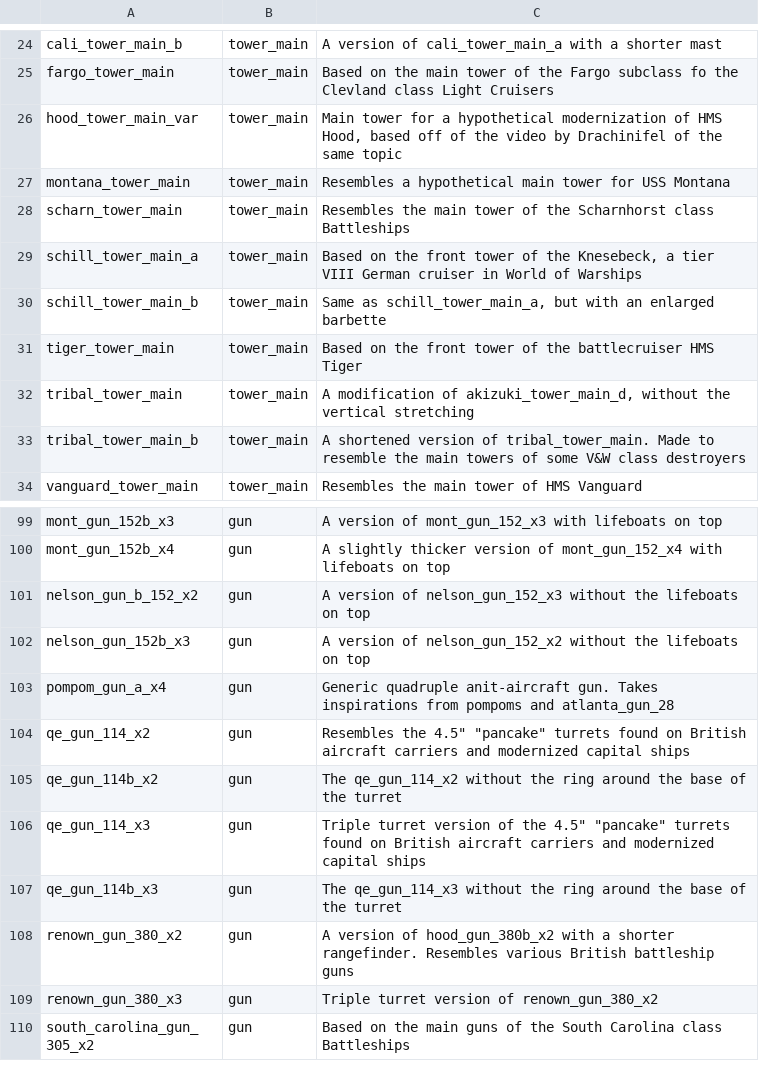
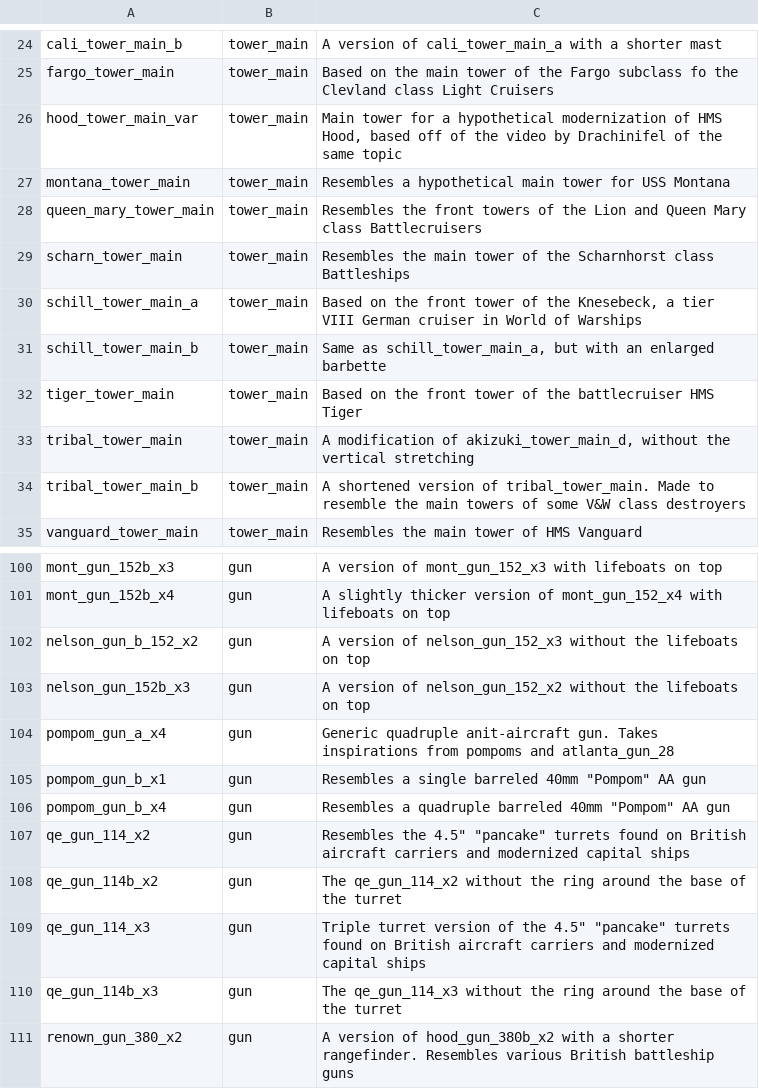
Before and after one commit to prontotorpedo/UAD-Model-Imports, a CSV file: models/Model names and data.csv, drawn as a sheet; only a part is shown, gaps mark what is left out; the shorter side is filled out with more unchanged rows; the diff names each change by its address in the sheet, - before the commit and + after, or states it on an @@ line.

Commit message:
Updated names and assets

```diff
--- a/models/Model names and data.csv
+++ b/models/Model names and data.csv
+row 28: queen_mary_tower_main | tower_main | Resembles the front towers of the Lion and Queen Mary class Battlecruisers
+row 105: pompom_gun_b_x1 | gun | Resembles a single barreled 40mm "Pompom" AA gun
+row 106: pompom_gun_b_x4 | gun | Resembles a quadruple barreled 40mm "Pompom" AA gun
```
Also changed, not shown: 16 other files.
